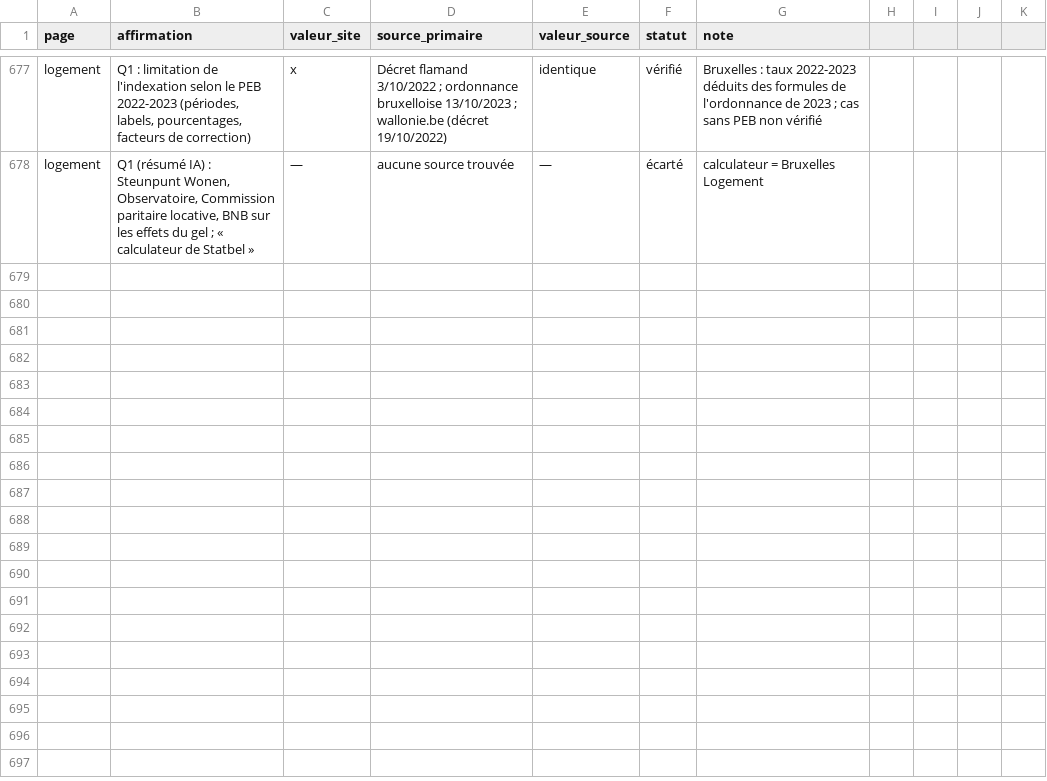
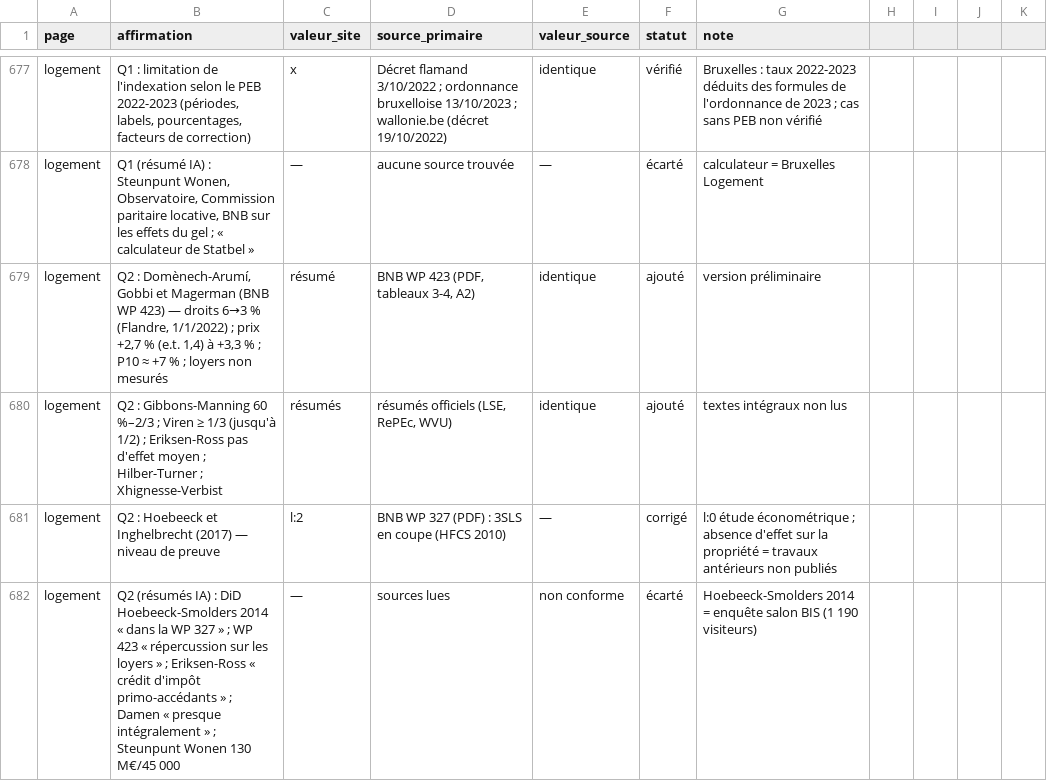
Before and after one commit to tombauchau-sys/tombauchau, a CSV file: verif/registre.csv, drawn as a sheet; only a part is shown, gaps mark what is left out; the diff names each change by its address in the sheet, - before the commit and + after, or states it on an @@ line.

```diff
--- a/verif/registre.csv
+++ b/verif/registre.csv
+row 679: logement | Q2 : Domènech-Arumí, Gobbi et Magerman (BNB WP 423) — droits 6→3 % (Flandre, 1/1/2022) ; prix +2,7 % (e.t. 1,4) à +3,3 % ; P10 ≈ +7 % ; loyers non mesurés | résumé | BNB WP 423 (PDF, tableaux 3-4, A2) | identique | ajouté | version préliminaire
+row 680: logement | Q2 : Gibbons-Manning 60 %–2/3 ; Viren ≥ 1/3 (jusqu'à 1/2) ; Eriksen-Ross pas d'effet moyen ; Hilber-Turner ; Xhignesse-Verbist | résumés | résumés officiels (LSE, RePEc, WVU) | identique | ajouté | textes intégraux non lus
+row 681: logement | Q2 : Hoebeeck et Inghelbrecht (2017) — niveau de preuve | l:2 | BNB WP 327 (PDF) : 3SLS en coupe (HFCS 2010) | — | corrigé | l:0 étude économétrique ; absence d'effet sur la propriété = travaux antérieurs non publiés
+row 682: logement | Q2 (résumés IA) : DiD Hoebeeck-Smolders 2014 « dans la WP 327 » ; WP 423 « répercussion sur les loyers » ; Eriksen-Ross « crédit d'impôt primo-accédants » ; Damen « presque intégralement » ; Steunpunt Wonen 130 M€/45 000 | — | sources lues | non conforme | écarté | Hoebeeck-Smolders 2014 = enquête salon BIS (1 190 visiteurs)
```
Also changed, not shown: 8 other files.
